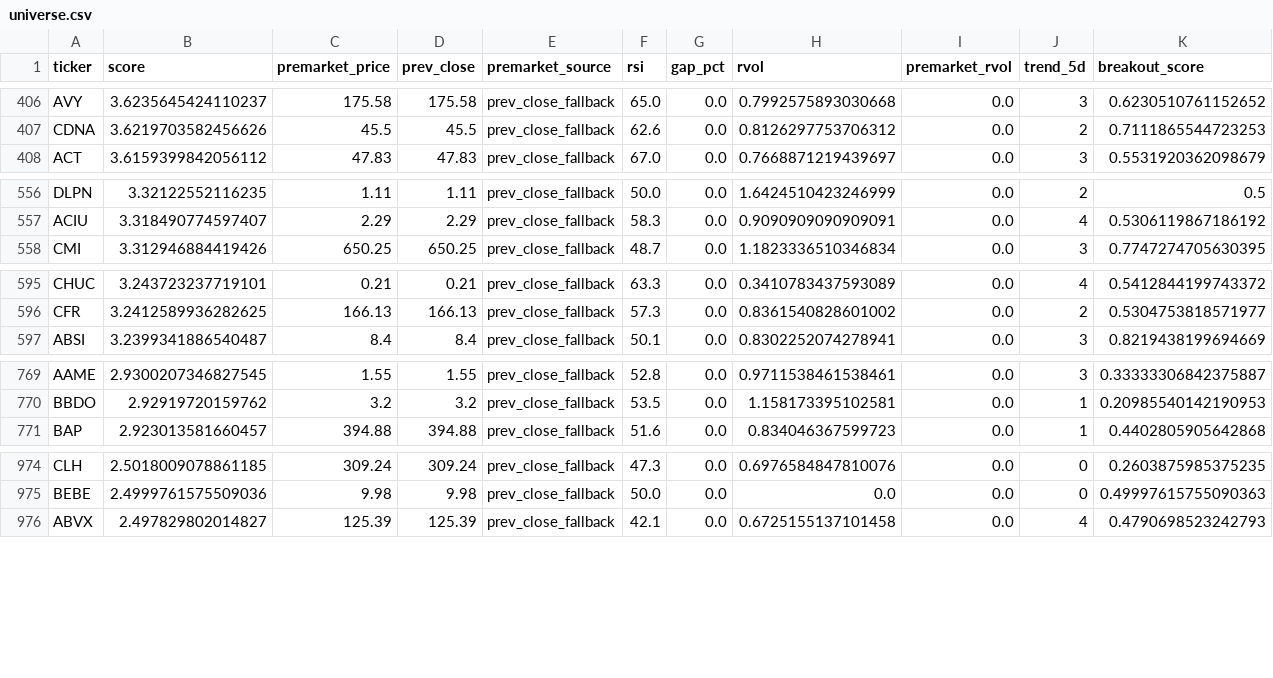
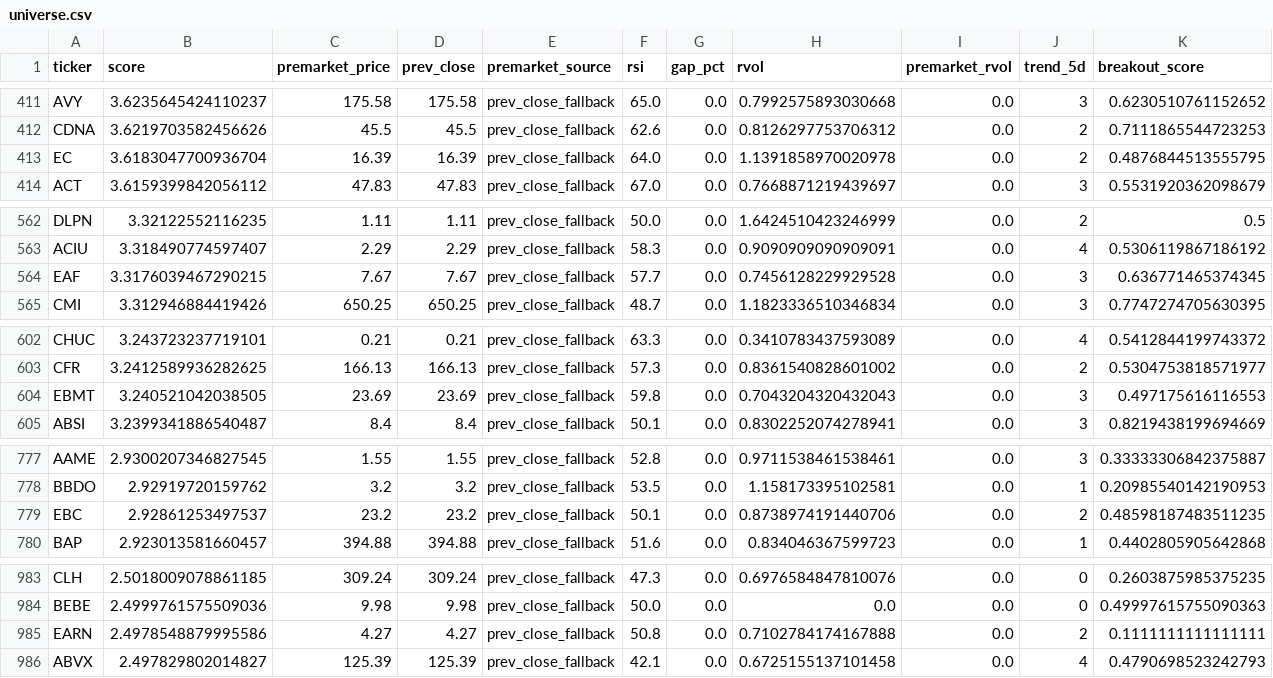
Before and after one commit to GarySto/market-universe-generator, a CSV file: output/universe.csv, drawn as a sheet; only a part is shown, gaps mark what is left out; rows hold the shown columns only; the diff covers the shown part only; the diff names each change by its address in the sheet, - before the commit and + after, or states it on an @@ line.

```diff
--- a/output/universe.csv
+++ b/output/universe.csv
+row 413: EC | 3.6183047700936704 | 16.39 | 16.39 | prev_close_fallback | 64.0 | 0.0 | 1.1391858970020978 | 0.0 | 2 | 0.4876844513555795
+row 564: EAF | 3.3176039467290215 | 7.67 | 7.67 | prev_close_fallback | 57.7 | 0.0 | 0.7456128229929528 | 0.0 | 3 | 0.636771465374345
+row 604: EBMT | 3.240521042038505 | 23.69 | 23.69 | prev_close_fallback | 59.8 | 0.0 | 0.7043204320432043 | 0.0 | 3 | 0.497175616116553
+row 779: EBC | 2.92861253497537 | 23.2 | 23.2 | prev_close_fallback | 50.1 | 0.0 | 0.8738974191440706 | 0.0 | 2 | 0.48598187483511235
+row 985: EARN | 2.4978548879995586 | 4.27 | 4.27 | prev_close_fallback | 50.8 | 0.0 | 0.7102784174167888 | 0.0 | 2 | 0.1111111111111111
```
Also changed, not shown: 8 added rows and 20 moved rows elsewhere in this file.
